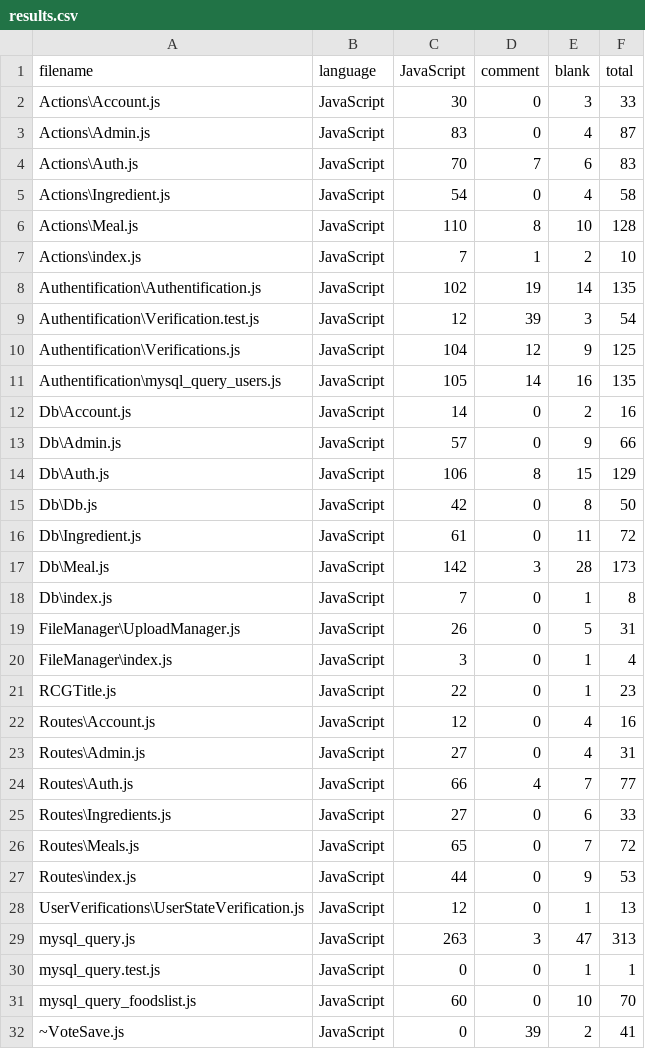
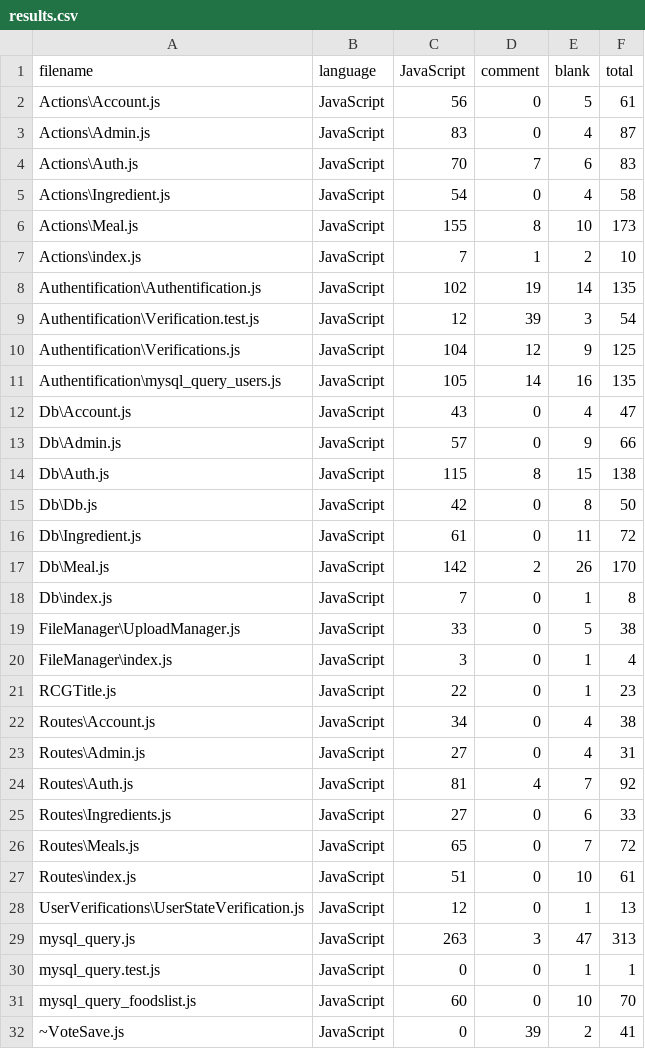
Before and after one commit to MalauD/RCG, a CSV file: .VSCodeCounter/results.csv, drawn as a sheet; only a part is shown; the diff covers the shown part only.

```diff
--- a/.VSCodeCounter/results.csv
+++ b/.VSCodeCounter/results.csv
@@ -1,3 +1,3 @@
 filename, language, JavaScript, comment, blank, total
-Actions\Account.js, JavaScript, 30, 0, 3, 33
+Actions\Account.js, JavaScript, 56, 0, 5, 61
 Actions\Admin.js, JavaScript, 83, 0, 4, 87
@@ -5,3 +5,3 @@ Actions\Auth.js, JavaScript, 70, 7, 6, 83
 Actions\Ingredient.js, JavaScript, 54, 0, 4, 58
-Actions\Meal.js, JavaScript, 110, 8, 10, 128
+Actions\Meal.js, JavaScript, 155, 8, 10, 173
 Actions\index.js, JavaScript, 7, 1, 2, 10
@@ -11,18 +11,18 @@ Authentification\Verifications.js, JavaScript, 104, 12, 9, 125
 Authentification\mysql_query_users.js, JavaScript, 105, 14, 16, 135
-Db\Account.js, JavaScript, 14, 0, 2, 16
+Db\Account.js, JavaScript, 43, 0, 4, 47
 Db\Admin.js, JavaScript, 57, 0, 9, 66
-Db\Auth.js, JavaScript, 106, 8, 15, 129
+Db\Auth.js, JavaScript, 115, 8, 15, 138
 Db\Db.js, JavaScript, 42, 0, 8, 50
 Db\Ingredient.js, JavaScript, 61, 0, 11, 72
-Db\Meal.js, JavaScript, 142, 3, 28, 173
+Db\Meal.js, JavaScript, 142, 2, 26, 170
 Db\index.js, JavaScript, 7, 0, 1, 8
-FileManager\UploadManager.js, JavaScript, 26, 0, 5, 31
+FileManager\UploadManager.js, JavaScript, 33, 0, 5, 38
 FileManager\index.js, JavaScript, 3, 0, 1, 4
 RCGTitle.js, JavaScript, 22, 0, 1, 23
-Routes\Account.js, JavaScript, 12, 0, 4, 16
+Routes\Account.js, JavaScript, 34, 0, 4, 38
 Routes\Admin.js, JavaScript, 27, 0, 4, 31
-Routes\Auth.js, JavaScript, 66, 4, 7, 77
+Routes\Auth.js, JavaScript, 81, 4, 7, 92
 Routes\Ingredients.js, JavaScript, 27, 0, 6, 33
 Routes\Meals.js, JavaScript, 65, 0, 7, 72
-Routes\index.js, JavaScript, 44, 0, 9, 53
+Routes\index.js, JavaScript, 51, 0, 10, 61
 UserVerifications\UserStateVerification.js, JavaScript, 12, 0, 1, 13
```
Also changed, not shown: 4 edited cells elsewhere in this file, 28 other files.
